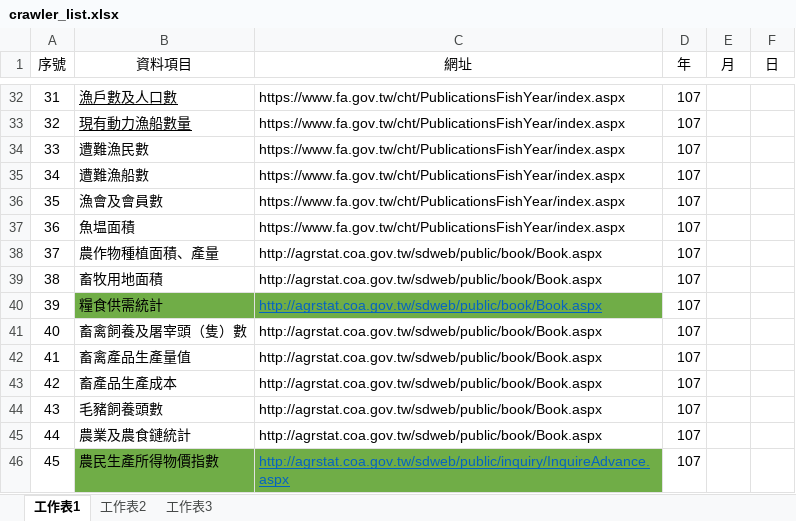
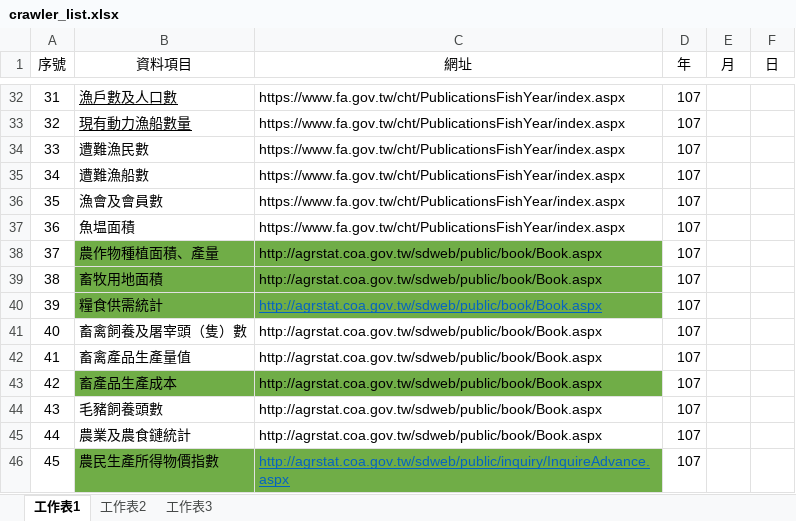
Before and after one commit to timy116/crawler, an Excel workbook: crawler_list.xlsx, sheet 工作表1, drawn as a sheet; only a part is shown, gaps mark what is left out; values as stored, in another font and other column widths than the file's, no borders; the diff names each change by its address in the sheet, - before the commit and + after, or states it on an @@ line.

Commit message:
Modified const, crawler, request_info_creator
const:add LIVESTOCK_PRODUCT_COST_VIEWSTATE and EVENTVALIDATION const
crawler: Modified extract_agrstat_book fn
request_info_creator: AgrstatBookCreator class add kw 畜產品生產成本

```diff
--- a/crawler_list.xlsx (sheet 工作表1)
+++ b/crawler_list.xlsx (sheet 工作表1)
-B38:C39 fill: none
+B38:C39 fill: #70AD47
-B43:C43 fill: none
+B43:C43 fill: #70AD47
```
Also changed, not shown: 3 other files.
